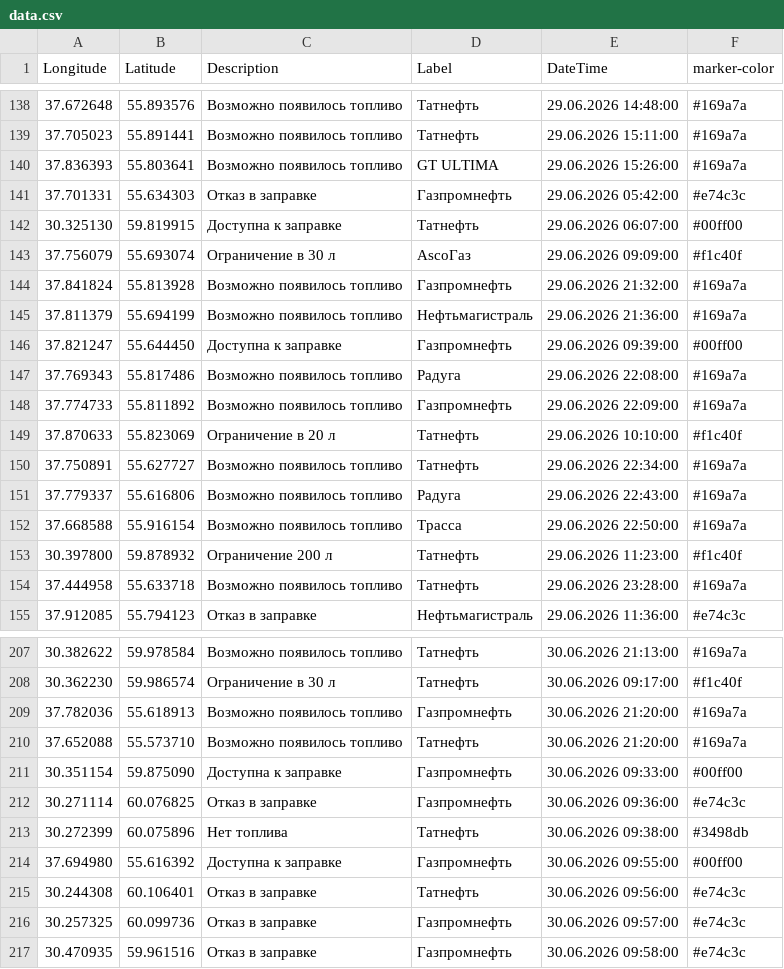
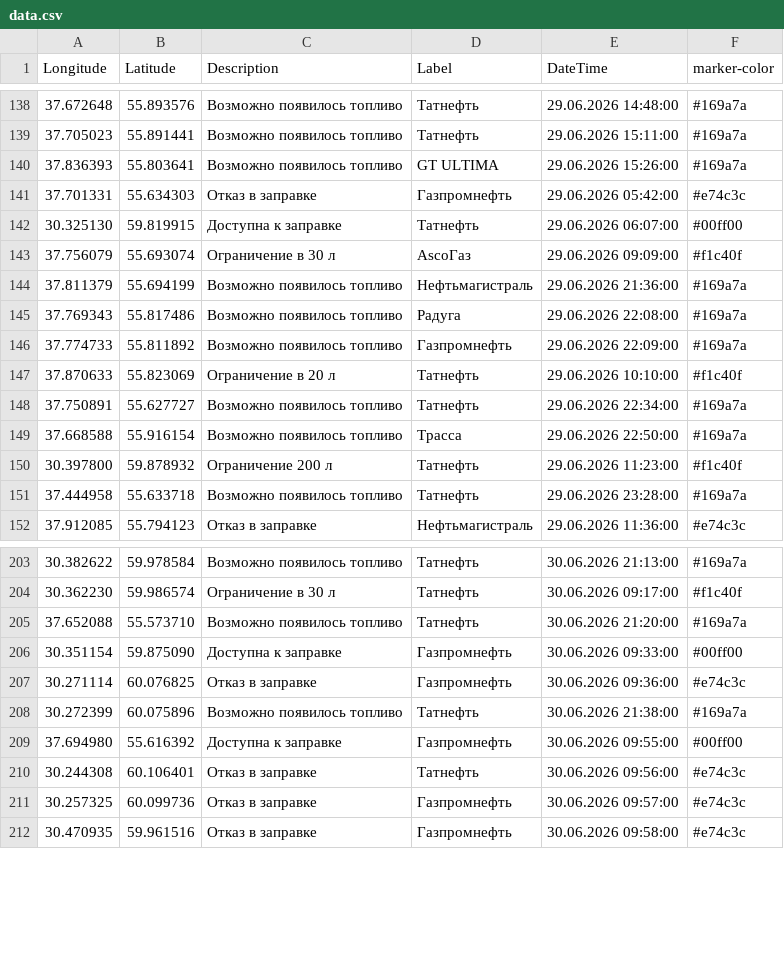
Before and after one commit to ProilKarpenko/Proil_AZS, a CSV file: data.csv, drawn as a sheet; only a part is shown, gaps mark what is left out; the diff covers the shown part only.

```diff
--- a/data.csv
+++ b/data.csv
@@ -143,5 +143,3 @@ Longitude;Latitude;Description;Label;DateTime;marker-color
 37.756079;55.693074;Ограничение в 30 л ;AscoГаз;29.06.2026 09:09:00;#f1c40f
-37.841824;55.813928;Возможно появилось топливо;Газпромнефть ;29.06.2026 21:32:00;#169a7a
 37.811379;55.694199;Возможно появилось топливо;Нефтьмагистраль;29.06.2026 21:36:00;#169a7a
-37.821247;55.644450;Доступна к заправке;Газпромнефть ;29.06.2026 09:39:00;#00ff00
 37.769343;55.817486;Возможно появилось топливо;Радуга;29.06.2026 22:08:00;#169a7a
@@ -150,3 +148,2 @@ Longitude;Latitude;Description;Label;DateTime;marker-color
 37.750891;55.627727;Возможно появилось топливо;Татнефть ;29.06.2026 22:34:00;#169a7a
-37.779337;55.616806;Возможно появилось топливо;Радуга;29.06.2026 22:43:00;#169a7a
 37.668588;55.916154;Возможно появилось топливо;Трасса;29.06.2026 22:50:00;#169a7a
@@ -208,3 +204,2 @@ Longitude;Latitude;Description;Label;DateTime;marker-color
 30.362230;59.986574;Ограничение в 30 л ;Татнефть ;30.06.2026 09:17:00;#f1c40f
-37.782036;55.618913;Возможно появилось топливо;Газпромнефть;30.06.2026 21:20:00;#169a7a
 37.652088;55.573710;Возможно появилось топливо;Татнефть ;30.06.2026 21:20:00;#169a7a
@@ -212,3 +207,3 @@ Longitude;Latitude;Description;Label;DateTime;marker-color
 30.271114;60.076825;Отказ в заправке;Газпромнефть;30.06.2026 09:36:00;#e74c3c
-30.272399;60.075896;Нет топлива;Татнефть ;30.06.2026 09:38:00;#3498db
+30.272399;60.075896;Возможно появилось топливо;Татнефть ;30.06.2026 21:38:00;#169a7a
 37.694980;55.616392;Доступна к заправке;Газпромнефть ;30.06.2026 09:55:00;#00ff00
```
Also changed, not shown: 8 added rows, 3 removed rows and 28 edited cells elsewhere in this file.
